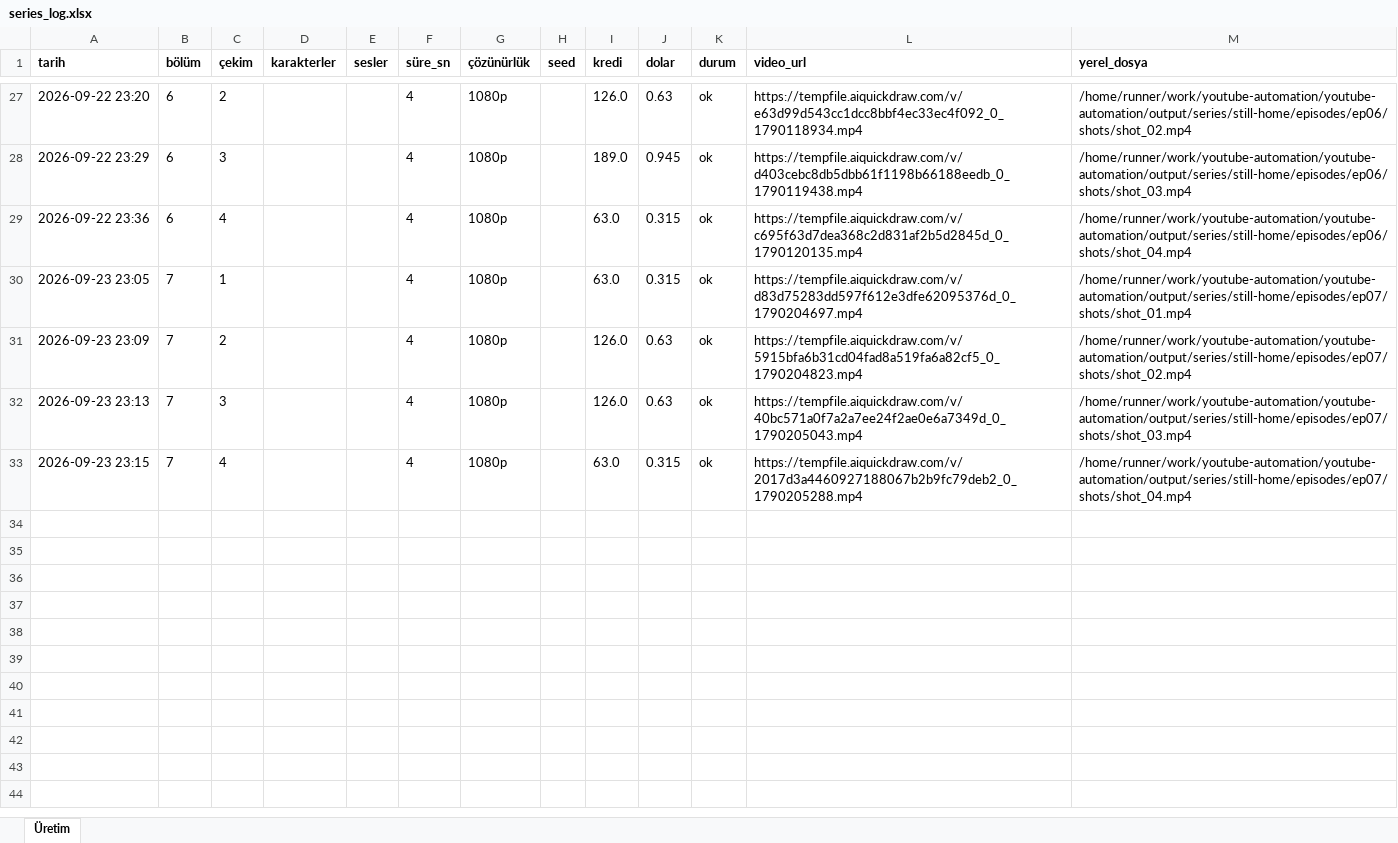
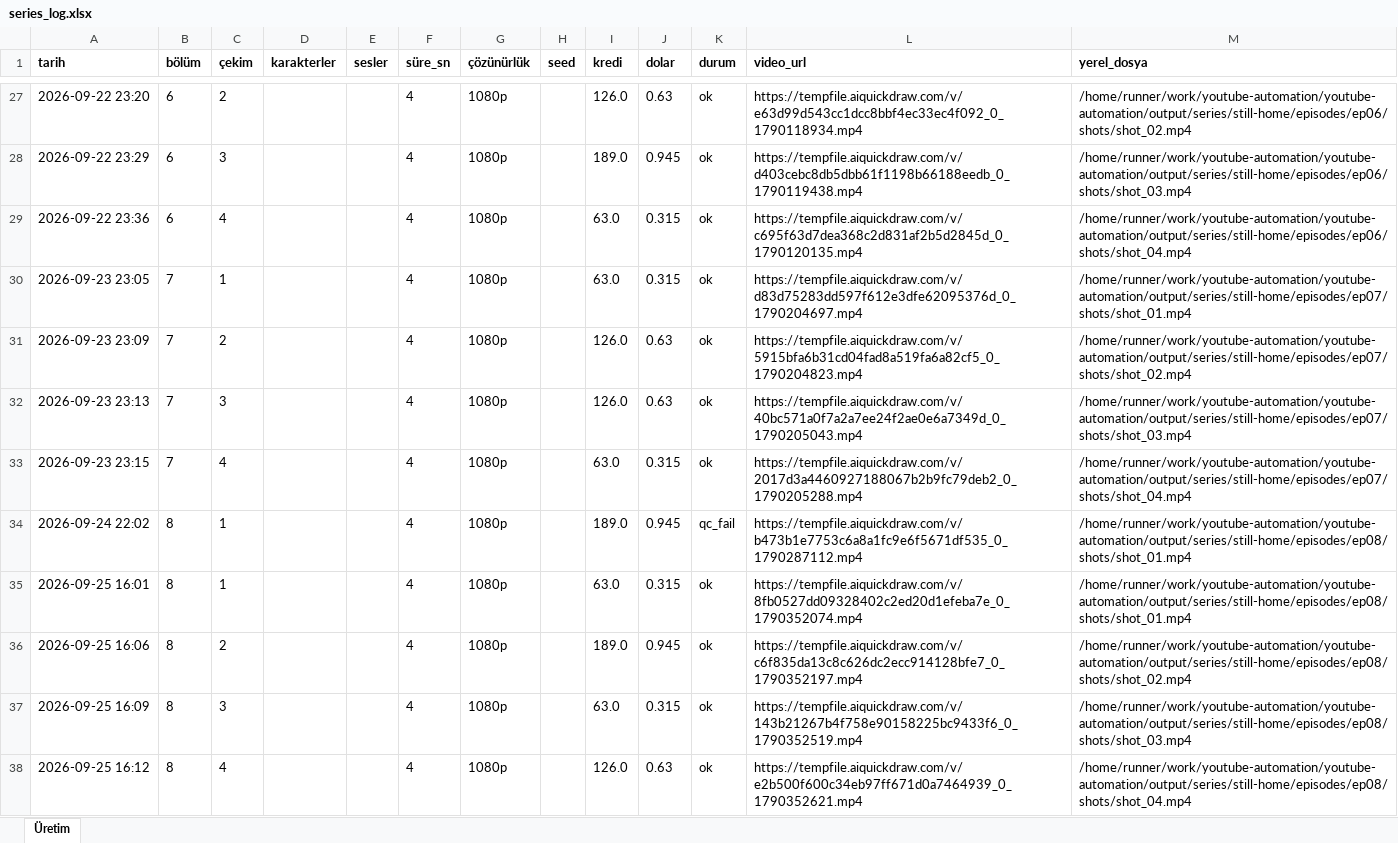
Before and after one commit to Wolkchen00/youtube-automation, an Excel workbook: shadowedhistory/still-home/series_log.xlsx, sheet Üretim, drawn as a sheet; only a part is shown, gaps mark what is left out; values as stored, in another font and other column widths than the file's, no borders; the diff names each change by its address in the sheet, - before the commit and + after, or states it on an @@ line.

```diff
--- a/shadowedhistory/still-home/series_log.xlsx (sheet Üretim)
+++ b/shadowedhistory/still-home/series_log.xlsx (sheet Üretim)
+row 34: 2026-09-24 22:02 | 8 | 1 |  |  | 4 | 1080p |  | 189.0 | 0.945 | qc_fail | https://tempfile.aiquickdraw.com/v/b473b1e7753c6a8a1fc9e6f5671df535_0_1790287112.mp4 | /home/runner/work/youtube-automation/youtube-automation/output/series/still-home/episodes/ep08/shots/shot_01.mp4
+row 35: 2026-09-25 16:01 | 8 | 1 |  |  | 4 | 1080p |  | 63.0 | 0.315 | ok | https://tempfile.aiquickdraw.com/v/8fb0527dd09328402c2ed20d1efeba7e_0_1790352074.mp4 | /home/runner/work/youtube-automation/youtube-automation/output/series/still-home/episodes/ep08/shots/shot_01.mp4
+row 36: 2026-09-25 16:06 | 8 | 2 |  |  | 4 | 1080p |  | 189.0 | 0.945 | ok | https://tempfile.aiquickdraw.com/v/c6f835da13c8c626dc2ecc914128bfe7_0_1790352197.mp4 | /home/runner/work/youtube-automation/youtube-automation/output/series/still-home/episodes/ep08/shots/shot_02.mp4
+row 37: 2026-09-25 16:09 | 8 | 3 |  |  | 4 | 1080p |  | 63.0 | 0.315 | ok | https://tempfile.aiquickdraw.com/v/143b21267b4f758e90158225bc9433f6_0_1790352519.mp4 | /home/runner/work/youtube-automation/youtube-automation/output/series/still-home/episodes/ep08/shots/shot_03.mp4
+row 38: 2026-09-25 16:12 | 8 | 4 |  |  | 4 | 1080p |  | 126.0 | 0.63 | ok | https://tempfile.aiquickdraw.com/v/e2b500f600c34eb97ff671d0a7464939_0_1790352621.mp4 | /home/runner/work/youtube-automation/youtube-automation/output/series/still-home/episodes/ep08/shots/shot_04.mp4
```
Also changed, not shown: 7 other files.
